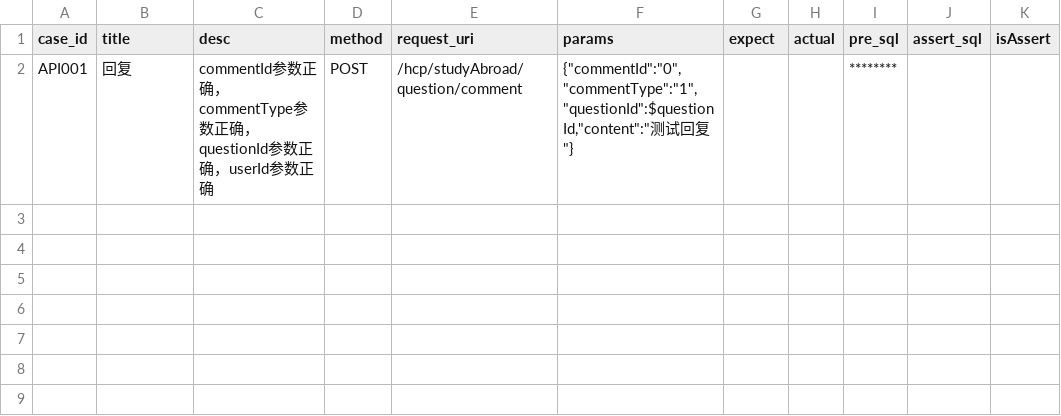
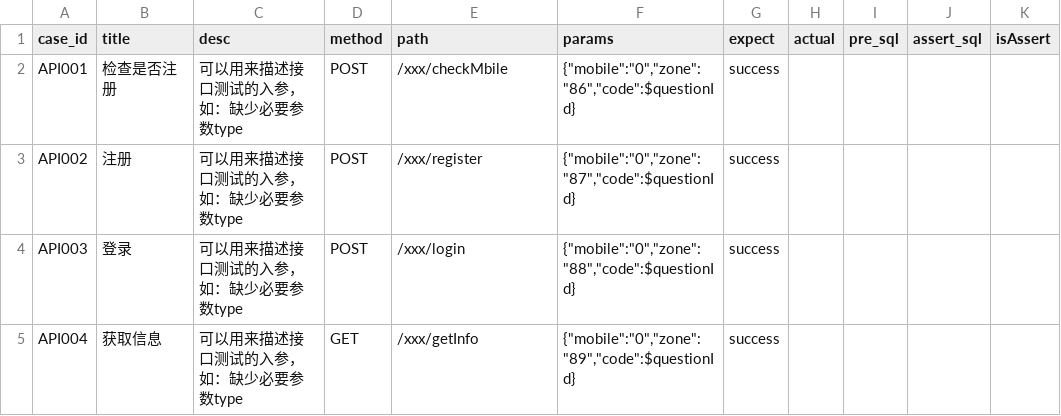
Before and after one commit to 1165864841/jmeter_maven_demo, a CSV file: target/test-classes/datas/XXX模块接口自动化测试用例.csv, drawn as a sheet.

```diff
--- a/target/test-classes/datas/XXX模块接口自动化测试用例.csv
+++ b/target/test-classes/datas/XXX模块接口自动化测试用例.csv
@@ -1,2 +1,5 @@
-case_id,title,desc,method,request_uri,params,expect,actual,pre_sql,assert_sql,isAssert
-API001,回复,commentId参数正确，commentType参数正确，questionId参数正确，userId参数正确,POST,/hcp/studyAbroad/question/comment,"{""commentId"":""0"",""commentType"":""1"",""questionId"":$questionId,""content"":""测试回复""}",,,********,,
+case_id,title,desc,method,path,params,expect,actual,pre_sql,assert_sql,isAssert
+API001,检查是否注册,可以用来描述接口测试的入参，如：缺少必要参数type,POST,/xxx/checkMbile,"{""mobile"":""0"",""zone"":""86"",""code"":$questionId}",success,,,,
+API002,注册,可以用来描述接口测试的入参，如：缺少必要参数type,POST,/xxx/register,"{""mobile"":""0"",""zone"":""87"",""code"":$questionId}",success,,,,
+API003,登录,可以用来描述接口测试的入参，如：缺少必要参数type,POST,/xxx/login,"{""mobile"":""0"",""zone"":""88"",""code"":$questionId}",success,,,,
+API004,获取信息,可以用来描述接口测试的入参，如：缺少必要参数type,GET,/xxx/getInfo,"{""mobile"":""0"",""zone"":""89"",""code"":$questionId}",success,,,,
```
Also changed, not shown: 1 other file.
